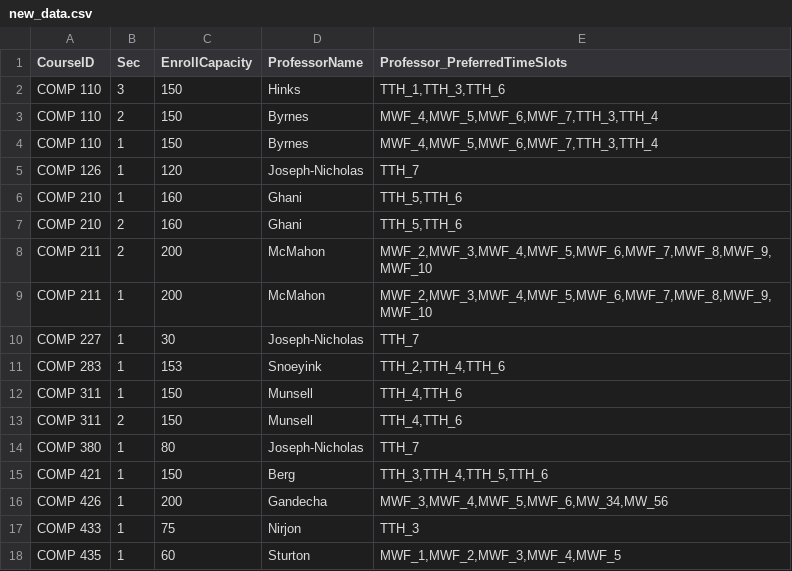
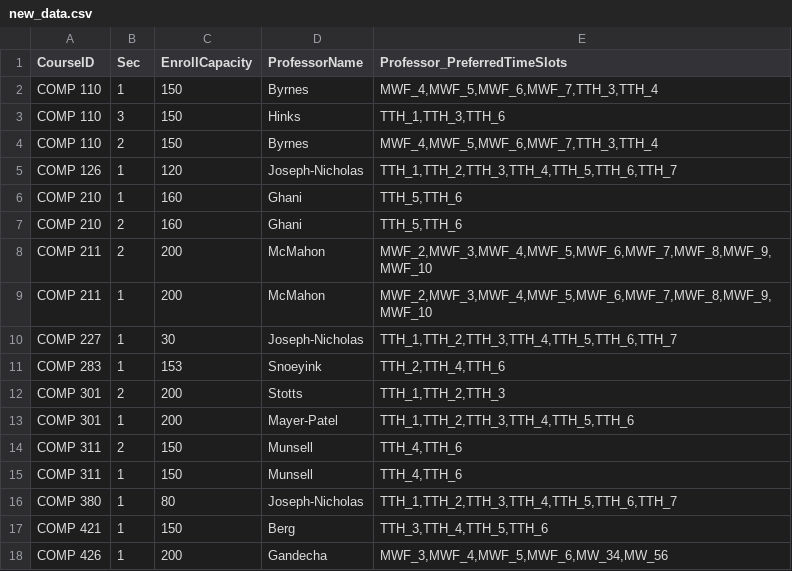
Before and after one commit to hashunc/UNC-CS-Course-Scheduling-mk2, a CSV file: data/CSV/new_data.csv, drawn as a sheet; only a part is shown; the shorter side is filled out with more unchanged rows; the diff covers the shown part only.

```diff
--- a/data/CSV/new_data.csv
+++ b/data/CSV/new_data.csv
@@ -1,6 +1,6 @@
 CourseID,Sec,EnrollCapacity,ProfessorName,Professor_PreferredTimeSlots
+COMP 110,1,150,Byrnes,"MWF_4,MWF_5,MWF_6,MWF_7,TTH_3,TTH_4"
 COMP 110,3,150,Hinks,"TTH_1,TTH_3,TTH_6"
 COMP 110,2,150,Byrnes,"MWF_4,MWF_5,MWF_6,MWF_7,TTH_3,TTH_4"
-COMP 110,1,150,Byrnes,"MWF_4,MWF_5,MWF_6,MWF_7,TTH_3,TTH_4"
-COMP 126,1,120,Joseph-Nicholas,TTH_7
+COMP 126,1,120,Joseph-Nicholas,"TTH_1,TTH_2,TTH_3,TTH_4,TTH_5,TTH_6,TTH_7"
 COMP 210,1,160,Ghani,"TTH_5,TTH_6"
@@ -9,7 +9,9 @@ COMP 211,2,200,McMahon,"MWF_2,MWF_3,MWF_4,MWF_5,MWF_6,MWF_7,MWF_8,MWF_9,MWF_10"
 COMP 211,1,200,McMahon,"MWF_2,MWF_3,MWF_4,MWF_5,MWF_6,MWF_7,MWF_8,MWF_9,MWF_10"
-COMP 227,1,30,Joseph-Nicholas,TTH_7
+COMP 227,1,30,Joseph-Nicholas,"TTH_1,TTH_2,TTH_3,TTH_4,TTH_5,TTH_6,TTH_7"
 COMP 283,1,153,Snoeyink,"TTH_2,TTH_4,TTH_6"
+COMP 301,2,200,Stotts,"TTH_1,TTH_2,TTH_3"
+COMP 301,1,200,Mayer-Patel,"TTH_1,TTH_2,TTH_3,TTH_4,TTH_5,TTH_6"
+COMP 311,2,150,Munsell,"TTH_4,TTH_6"
 COMP 311,1,150,Munsell,"TTH_4,TTH_6"
-COMP 311,2,150,Munsell,"TTH_4,TTH_6"
-COMP 380,1,80,Joseph-Nicholas,TTH_7
+COMP 380,1,80,Joseph-Nicholas,"TTH_1,TTH_2,TTH_3,TTH_4,TTH_5,TTH_6,TTH_7"
 COMP 421,1,150,Berg,"TTH_3,TTH_4,TTH_5,TTH_6"
```
Also changed, not shown: 3 added rows, 4 removed rows, 1 moved row and 13 edited cells elsewhere in this file, data/CSV/schedule_output.csv, 1 other file.
